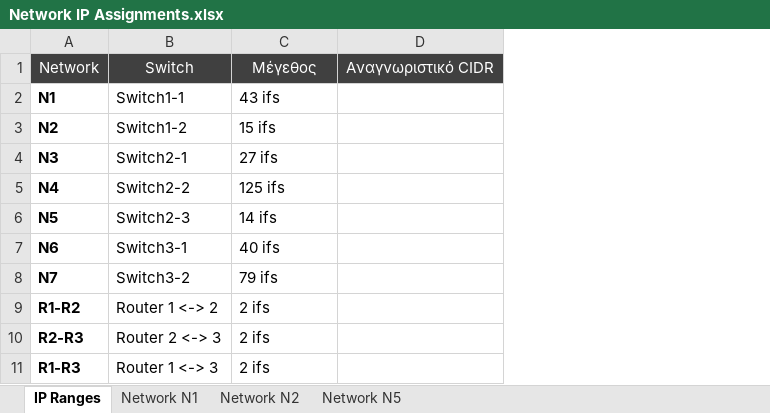
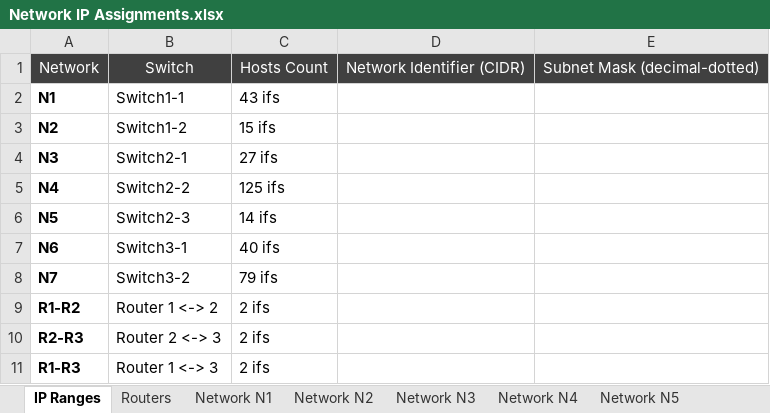
Before and after one commit to pikaplan/lab1701, an Excel workbook: Tutorial-04/Network IP Assignments.xlsx, sheet IP Ranges, drawn as a sheet; values as stored, in another font and other column widths than the file's, no borders; removed rows and columns are numbered as before the commit, all else as after; the diff names each change by its address in the sheet, - before the commit and + after, or states it on an @@ line.

Commit message:
Improved .xlsx workbook for IP subnetting. Subnet masks of hosts are auto-completed from the IP ranges worksheet. New worksheet for static routes

```diff
--- a/Tutorial-04/Network IP Assignments.xlsx (sheet IP Ranges)
+++ b/Tutorial-04/Network IP Assignments.xlsx (sheet IP Ranges)
+sheet tab: Routers
+sheet tab: Network N3
+sheet tab: Network N4
-column D, row 1: Αναγνωριστικό CIDR
+column D, row 1: Network Identifier (CIDR)
+column E, row 1: Subnet Mask (decimal-dotted)
-C1: Μέγεθος
+C1: Hosts Count
```
Also changed, not shown: sheet Network N5, sheet Network N1, sheet Network N2, other sheet tabs, formulas that keep their value.
